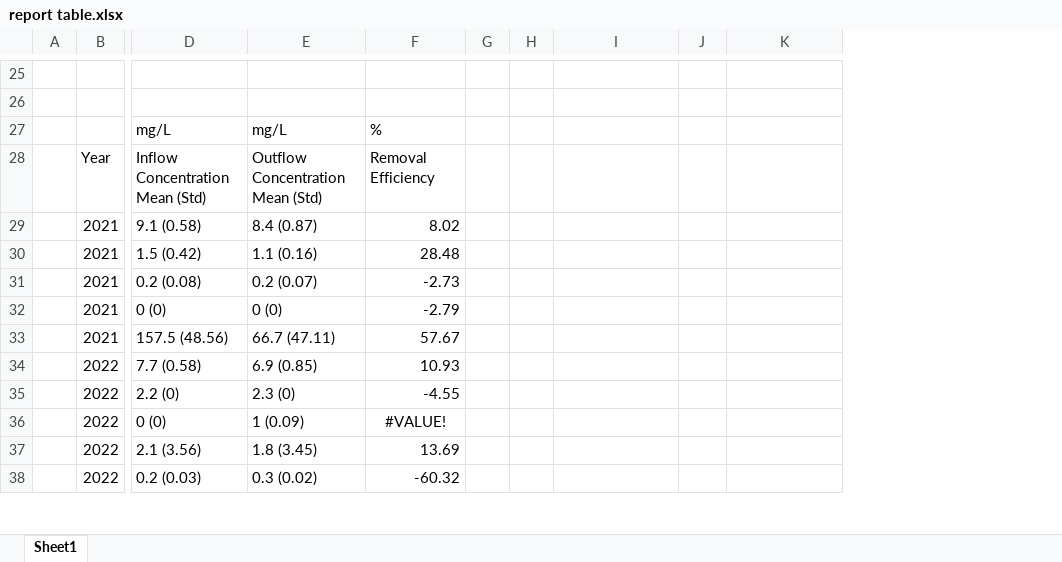
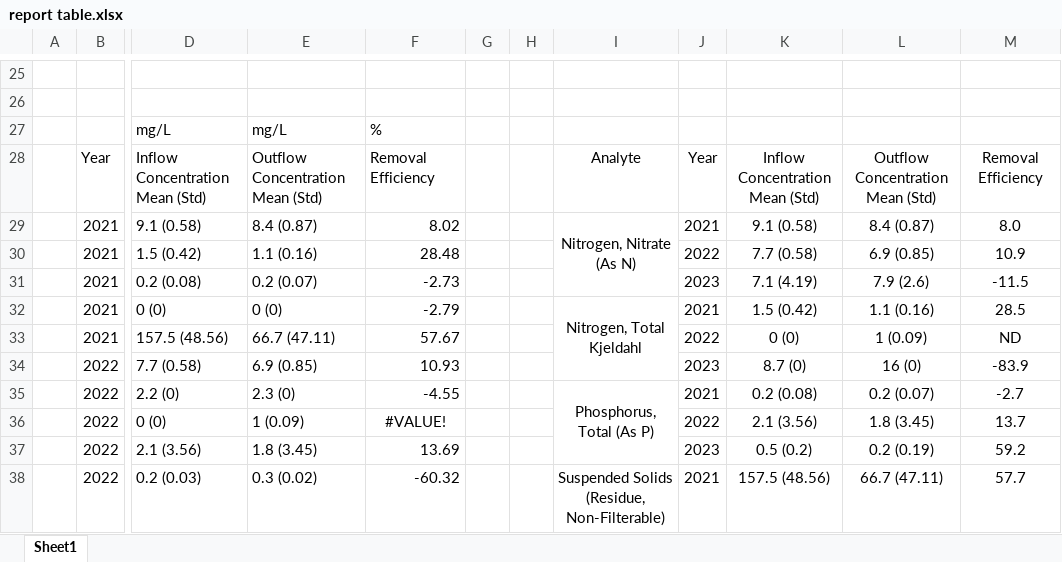
Before and after one commit to CSU-Agricultural-Water-Quality-Program/pollinator-strip-runoff, an Excel workbook: Report/report table.xlsx, sheet Sheet1, drawn as a sheet; only a part is shown, gaps mark what is left out; values as stored, in another font and other column widths than the file's, no borders; the diff covers the shown part only; the diff names each change by its address in the sheet, - before the commit and + after, or states it on an @@ line.

```diff
--- a/Report/report table.xlsx (sheet Sheet1)
+++ b/Report/report table.xlsx (sheet Sheet1)
+column L, rows 28-38: Outflow Concentration Mean (Std) | 8.4 (0.87) | 6.9 (0.85) | 7.9 (2.6) | 1.1 (0.16) | 1 (0.09) | 16 (0) | 0.2 (0.07) | 1.8 (3.45) | 0.2 (0.19) | 66.7 (47.11)
+column M, rows 28-38: Removal Efficiency | 8.0 | 10.9 | -11.5 | 28.5 | ND | -83.9 | -2.7 | 13.7 | 59.2 | 57.7
-I28: (empty)
+I28: Analyte
-J28: (empty)
+J28: Year
-K28: (empty)
+K28: Inflow Concentration Mean (Std)
-I29: (empty)
+I29: Nitrogen, Nitrate (As N)
+I29:I31 merged
-J29: (empty)
+J29: 2021
-K29: (empty)
+K29: 9.1 (0.58)
-J30: (empty)
+J30: 2022
-K30: (empty)
+K30: 7.7 (0.58)
-J31: (empty)
+J31: 2023
-K31: (empty)
+K31: 7.1 (4.19)
-I32: (empty)
+I32: Nitrogen, Total Kjeldahl
+I32:I34 merged
-J32: (empty)
+J32: 2021
-K32: (empty)
+K32: 1.5 (0.42)
-J33: (empty)
+J33: 2022
-K33: (empty)
+K33: 0 (0)
-J34: (empty)
+J34: 2023
-K34: (empty)
+K34: 8.7 (0)
-I35: (empty)
+I35: Phosphorus, Total (As P)
+I35:I37 merged
-J35: (empty)
+J35: 2021
-K35: (empty)
+K35: 0.2 (0.08)
-J36: (empty)
+J36: 2022
-K36: (empty)
+K36: 2.1 (3.56)
-J37: (empty)
+J37: 2023
-K37: (empty)
+K37: 0.5 (0.2)
-I38: (empty)
+I38: Suspended Solids (Residue, Non-Filterable)
+I38:I40 merged
-J38: (empty)
+J38: 2021
-K38: (empty)
+K38: 157.5 (48.56)
```
Also changed, not shown: 15 removed rows and 4 edited cells elsewhere in this sheet, 4 other files.
